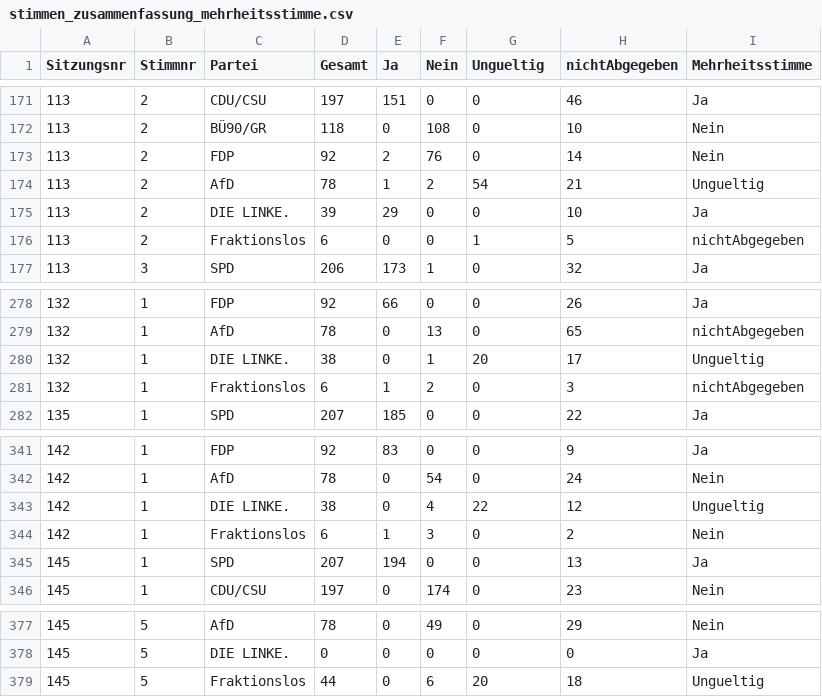
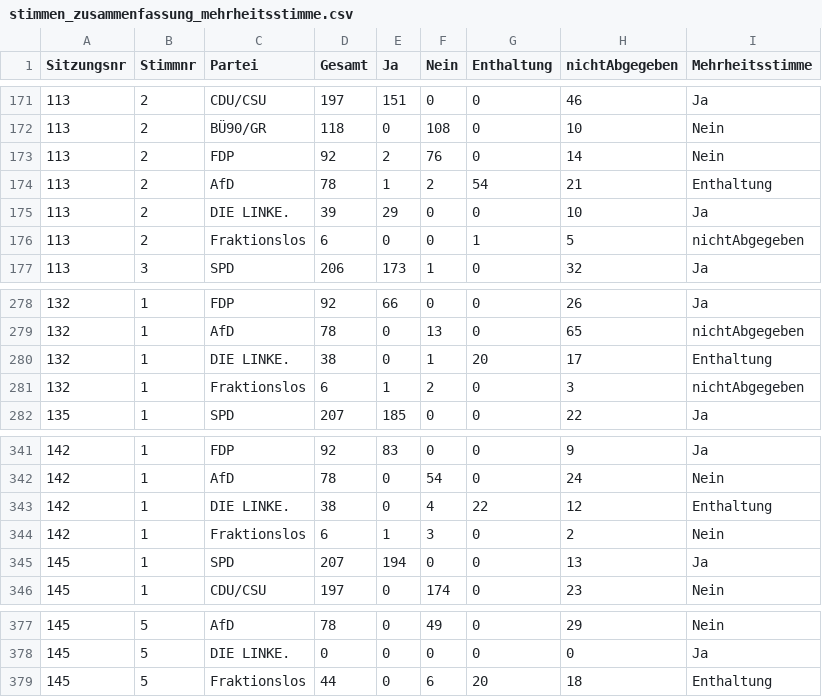
Before and after one commit to kraft55/fraktionslose, a CSV file: stimmen_zusammenfassung_mehrheitsstimme.csv, drawn as a sheet; only a part is shown, gaps mark what is left out; the diff covers the shown part only.

```diff
--- a/stimmen_zusammenfassung_mehrheitsstimme.csv
+++ b/stimmen_zusammenfassung_mehrheitsstimme.csv
@@ -1 +1 @@
-Sitzungsnr,Stimmnr,Partei,Gesamt,Ja,Nein,Ungueltig,nichtAbgegeben,Mehrheitsstimme
+Sitzungsnr,Stimmnr,Partei,Gesamt,Ja,Nein,Enthaltung,nichtAbgegeben,Mehrheitsstimme
@@ -173,3 +173,3 @@ Sitzungsnr,Stimmnr,Partei,Gesamt,Ja,Nein,Ungueltig,nichtAbgegeben,Mehrheitsstimm
 113,2,FDP,92,2,76,0,14,Nein
-113,2,AfD,78,1,2,54,21,Ungueltig
+113,2,AfD,78,1,2,54,21,Enthaltung
 113,2,DIE LINKE.,39,29,0,0,10,Ja
@@ -279,3 +279,3 @@ Sitzungsnr,Stimmnr,Partei,Gesamt,Ja,Nein,Ungueltig,nichtAbgegeben,Mehrheitsstimm
 132,1,AfD,78,0,13,0,65,nichtAbgegeben
-132,1,DIE LINKE.,38,0,1,20,17,Ungueltig
+132,1,DIE LINKE.,38,0,1,20,17,Enthaltung
 132,1,Fraktionslos,6,1,2,0,3,nichtAbgegeben
@@ -342,3 +342,3 @@ Sitzungsnr,Stimmnr,Partei,Gesamt,Ja,Nein,Ungueltig,nichtAbgegeben,Mehrheitsstimm
 142,1,AfD,78,0,54,0,24,Nein
-142,1,DIE LINKE.,38,0,4,22,12,Ungueltig
+142,1,DIE LINKE.,38,0,4,22,12,Enthaltung
 142,1,Fraktionslos,6,1,3,0,2,Nein
@@ -378,2 +378,2 @@ Sitzungsnr,Stimmnr,Partei,Gesamt,Ja,Nein,Ungueltig,nichtAbgegeben,Mehrheitsstimm
 145,5,DIE LINKE.,0,0,0,0,0,Ja
-145,5,Fraktionslos,44,0,6,20,18,Ungueltig
+145,5,Fraktionslos,44,0,6,20,18,Enthaltung
```
Also changed, not shown: 8 edited cells elsewhere in this file, 3 other files.
